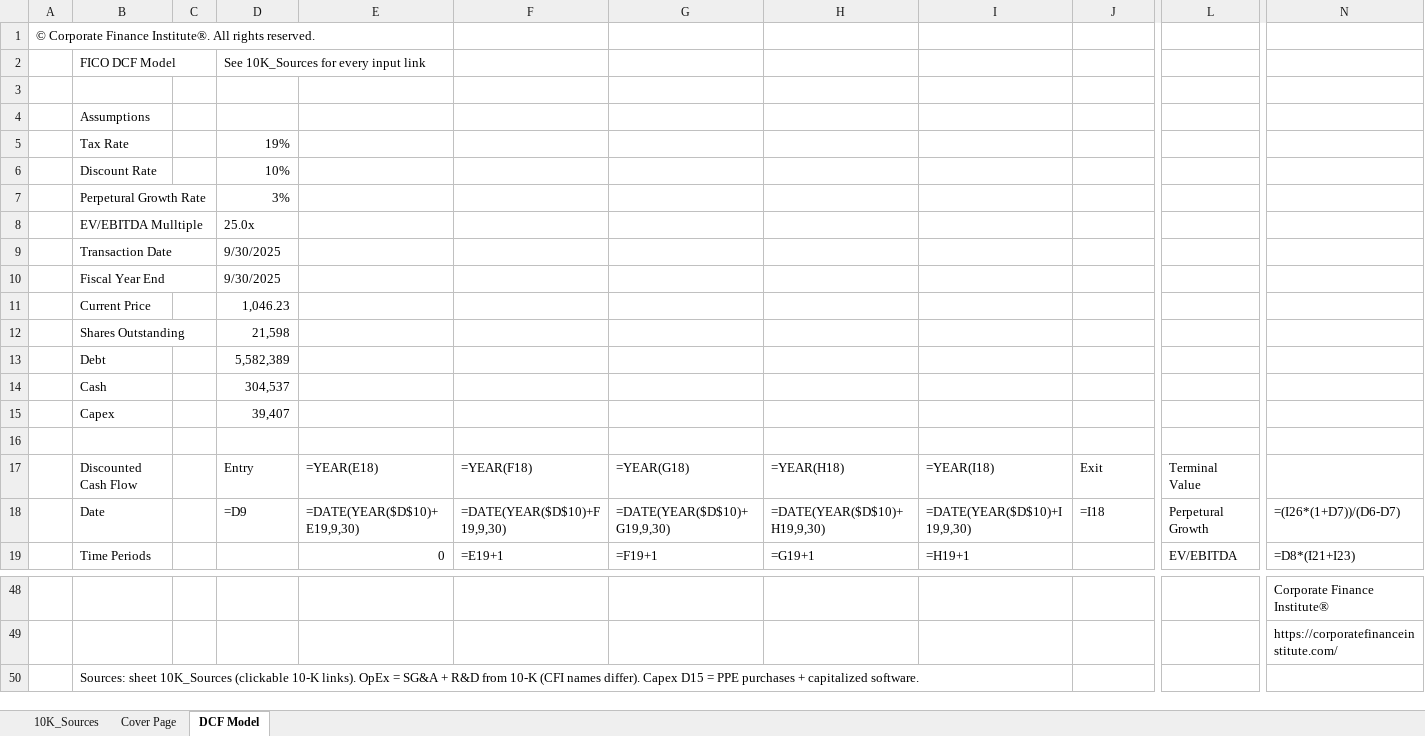
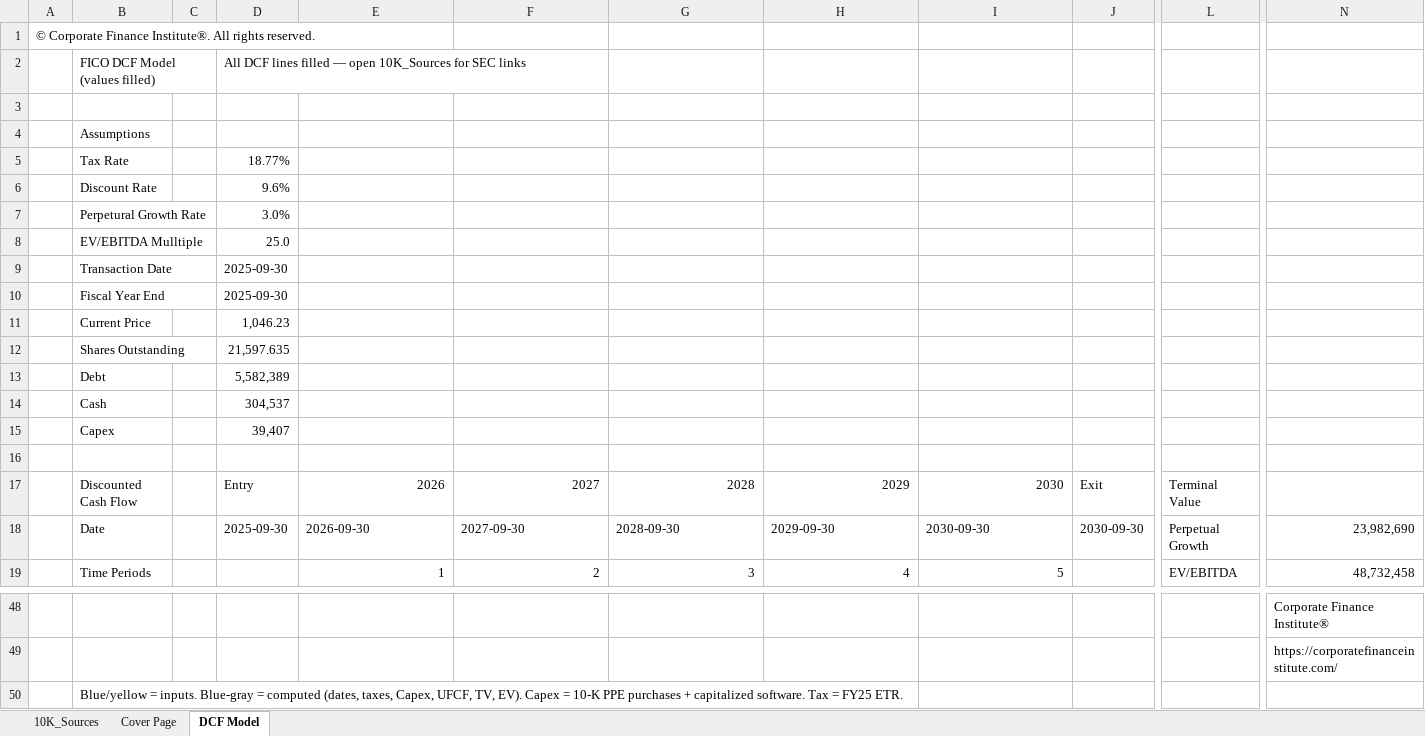
Before and after one commit to vengeanceaiUSC/Rainmaker, an Excel workbook: FICO/DCF_FICO.xlsx, sheet DCF Model, drawn as a sheet; only a part is shown, gaps mark what is left out; values as stored, in another font and other column widths than the file's, no cell formats; formulas without a stored value are shown as written; charts and pictures not drawn; removed rows and columns are numbered as before the commit, all else as after; rows hold the shown columns only; the diff covers the shown part only; the diff names each change by its address in the sheet, - before the commit and + after, or states it on an @@ line.

```diff
--- a/FICO/DCF_FICO.xlsx (sheet DCF Model)
+++ b/FICO/DCF_FICO.xlsx (sheet DCF Model)
-row 2:  | FICO DCF Model |  | See 10K_Sources for every input link
+row 2:  | FICO DCF Model (values filled) |  | All DCF lines filled — open 10K_Sources for SEC links
-D5: 19%
+D5: 18.77%
-D6: 10%
+D6: 9.6%
-D7: 3%
+D7: 3.0%
-D8: 25.0x
+D8: 25.0
-D9:D10: 9/30/2025
+D9:D10: 2025-09-30
-D12: 21,598
+D12: 21,597.635
-E17: =YEAR(E18)
+E17: 2026
-F17: =YEAR(F18)
+F17: 2027
-G17: =YEAR(G18)
+G17: 2028
-H17: =YEAR(H18)
+H17: 2029
-I17: =YEAR(I18)
+I17: 2030
-D18: =D9
+D18: 2025-09-30
-E18: =DATE(YEAR($D$10)+E19,9,30)
+E18: 2026-09-30
-F18: =DATE(YEAR($D$10)+F19,9,30)
+F18: 2027-09-30
-G18: =DATE(YEAR($D$10)+G19,9,30)
+G18: 2028-09-30
-H18: =DATE(YEAR($D$10)+H19,9,30)
+H18: 2029-09-30
-I18: =DATE(YEAR($D$10)+I19,9,30)
+I18: 2030-09-30
-J18: =I18
+J18: 2030-09-30
-L18: Perpetural Growth
+L18: Perpetual Growth
-N18: =(I26*(1+D7))/(D6-D7)
+N18: 23,982,690
-E19: 0
+E19: 1
-F19: =E19+1
+F19: 2
-G19: =F19+1
+G19: 3
-H19: =G19+1
+H19: 4
-I19: =H19+1
+I19: 5
-N19: =D8*(I21+I23)
+N19: 48,732,458
-B50: Sources: sheet 10K_Sources (clickable 10-K links). OpEx = SG&A + R&D from 10-K (CFI names differ). Capex D15 = PPE purchases + capitalized software.
+B50: Blue/yellow = inputs. Blue-gray = computed (dates, taxes, Capex, UFCF, TV, EV). Capex = 10-K PPE purchases + capitalized software. Tax = FY25 ETR.
```
Also changed, not shown: 52 edited cells elsewhere in this sheet, sheet 10K_Sources, sheet Cover Page, cell formats, charts or pictures, FICO/FICO_3S_DCF_Joined.xlsx, 1 other file.
